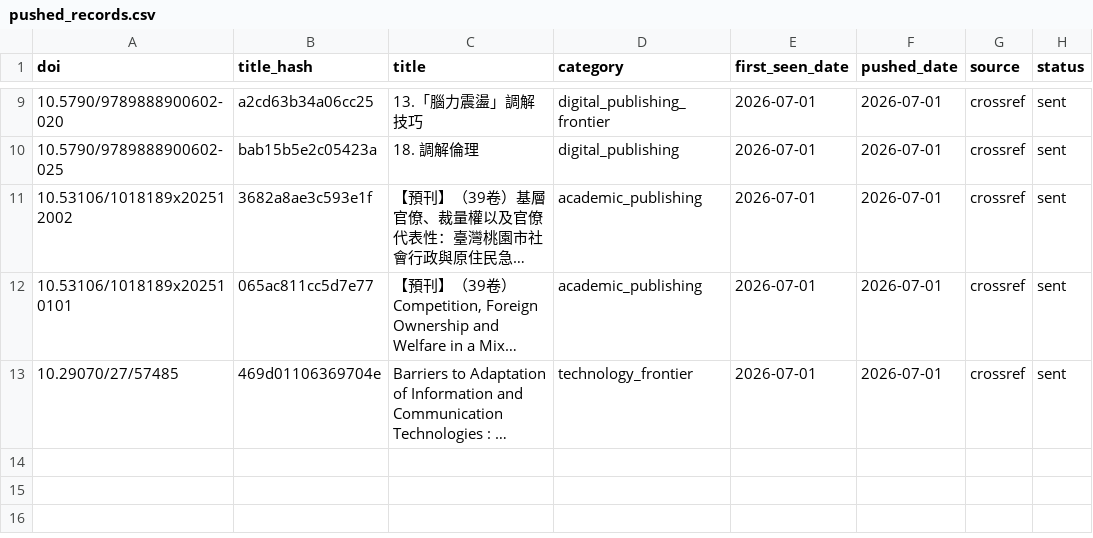
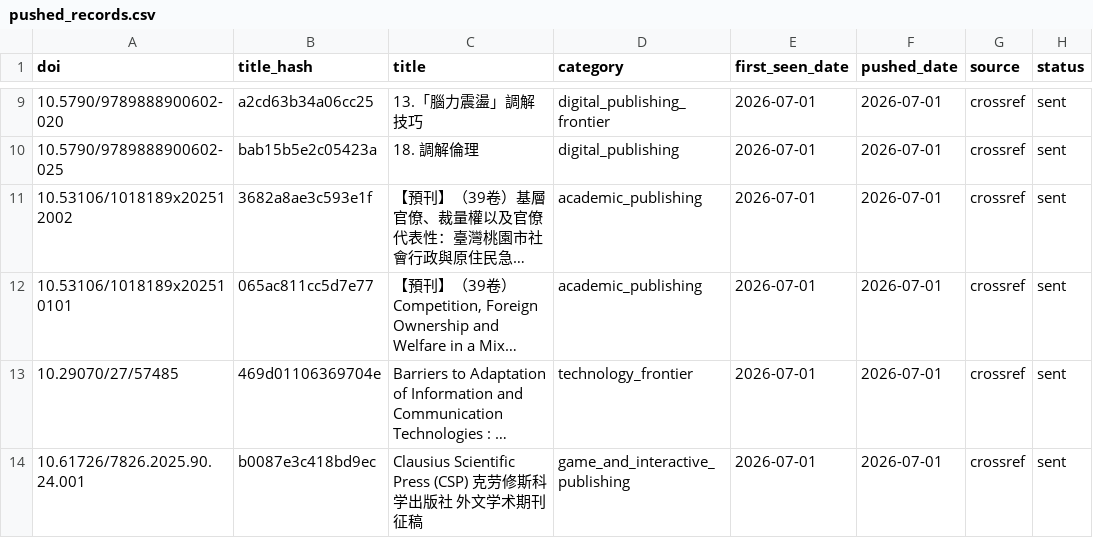
Before and after one commit to martinax0331yj/academic-literature-alert, a CSV file: data/pushed_records.csv, drawn as a sheet; only a part is shown, gaps mark what is left out; long unchanged cells end in …; the diff names each change by its address in the sheet, - before the commit and + after, or states it on an @@ line.

```diff
--- a/data/pushed_records.csv
+++ b/data/pushed_records.csv
+row 14: 10.61726/7826.2025.90.24.001 | b0087e3c418bd9ec | Clausius Scientific Press (CSP) 克劳修斯科学出版社 外文学术期刊征稿 | game_and_interactive_publishing | 2026-07-01 | 2026-07-01 | crossref | sent
```
Also changed, not shown: 2 other files.
